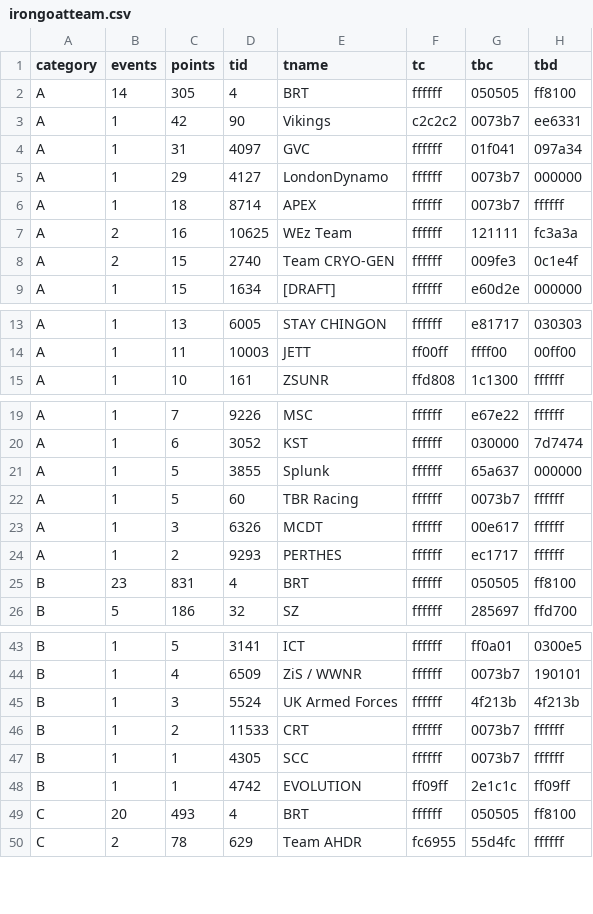
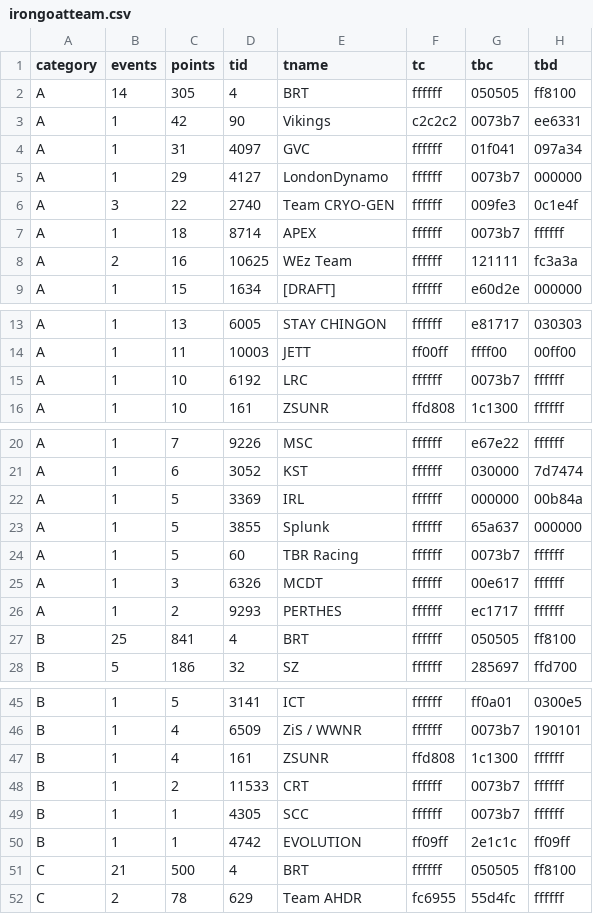
Before and after one commit to jessicah/boltrace.team, a CSV file: _data/2020/series_4/irongoatteam.csv, drawn as a sheet; only a part is shown, gaps mark what is left out; the diff covers the shown part only.

```diff
--- a/_data/2020/series_4/irongoatteam.csv
+++ b/_data/2020/series_4/irongoatteam.csv
@@ -5,5 +5,5 @@ A,1,31,4097,GVC,ffffff,01f041,097a34
 A,1,29,4127,LondonDynamo,ffffff,0073b7,000000
+A,3,22,2740,Team CRYO-GEN,ffffff,009fe3,0c1e4f
 A,1,18,8714,APEX,ffffff,0073b7,ffffff
 A,2,16,10625,WEz Team,ffffff,121111,fc3a3a
-A,2,15,2740,Team CRYO-GEN,ffffff,009fe3,0c1e4f
 A,1,15,1634,[DRAFT],ffffff,e60d2e,000000
@@ -14,2 +14,3 @@ A,1,13,6005,STAY CHINGON,ffffff,e81717,030303
 A,1,11,10003,JETT,ff00ff,ffff00,00ff00
+A,1,10,6192,LRC,ffffff,0073b7,ffffff
 A,1,10,161,ZSUNR,ffd808,1c1300,ffffff
@@ -20,2 +21,3 @@ A,1,7,9226,MSC,ffffff,e67e22,ffffff
 A,1,6,3052,KST,ffffff,030000,7d7474
+A,1,5,3369,IRL,ffffff,000000,00b84a
 A,1,5,3855,Splunk,ffffff,65a637,000000
@@ -24,3 +26,3 @@ A,1,3,6326,MCDT,ffffff,00e617,ffffff
 A,1,2,9293,PERTHES,ffffff,ec1717,ffffff
-B,23,831,4,BRT,ffffff,050505,ff8100
+B,25,841,4,BRT,ffffff,050505,ff8100
 B,5,186,32,SZ,ffffff,285697,ffd700
@@ -44,3 +46,3 @@ B,1,5,3141,ICT,ffffff,ff0a01,0300e5
 B,1,4,6509,ZiS / WWNR,ffffff,0073b7,190101
-B,1,3,5524,UK Armed Forces,ffffff,4f213b,4f213b
+B,1,4,161,ZSUNR,ffd808,1c1300,ffffff
 B,1,2,11533,CRT,ffffff,0073b7,ffffff
@@ -48,3 +50,3 @@ B,1,1,4305,SCC,ffffff,0073b7,ffffff
 B,1,1,4742,EVOLUTION,ff09ff,2e1c1c,ff09ff
-C,20,493,4,BRT,ffffff,050505,ff8100
+C,21,500,4,BRT,ffffff,050505,ff8100
 C,2,78,629,Team AHDR,fc6955,55d4fc,ffffff
```
Also changed, not shown: 1 added row elsewhere in this file, _data/2020/series_4/irongoat.csv, 2 other files.
